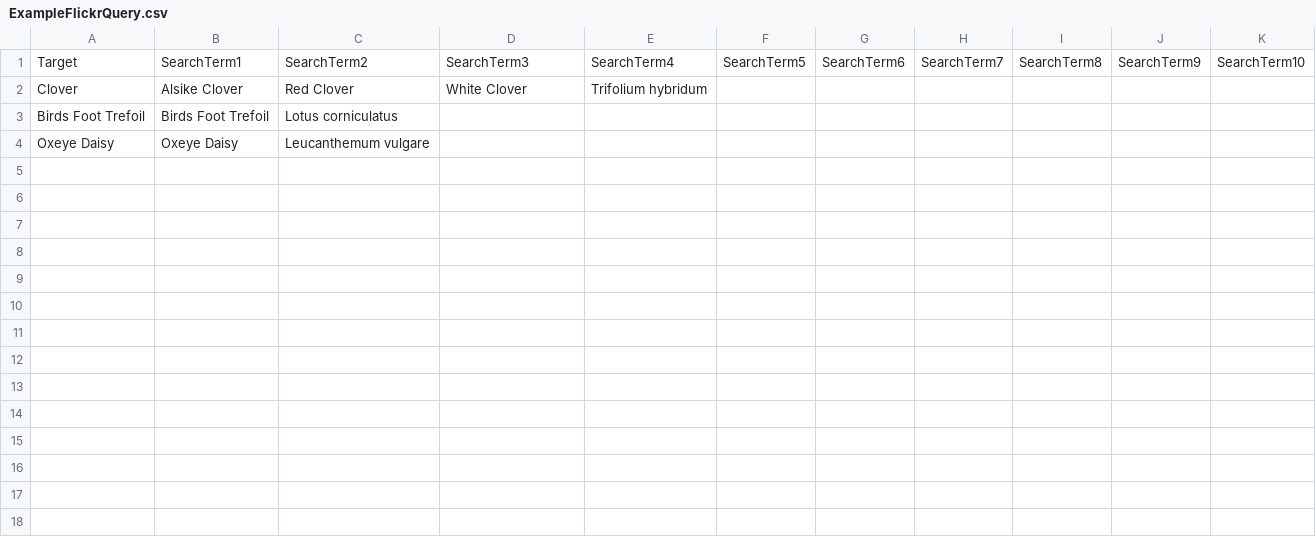
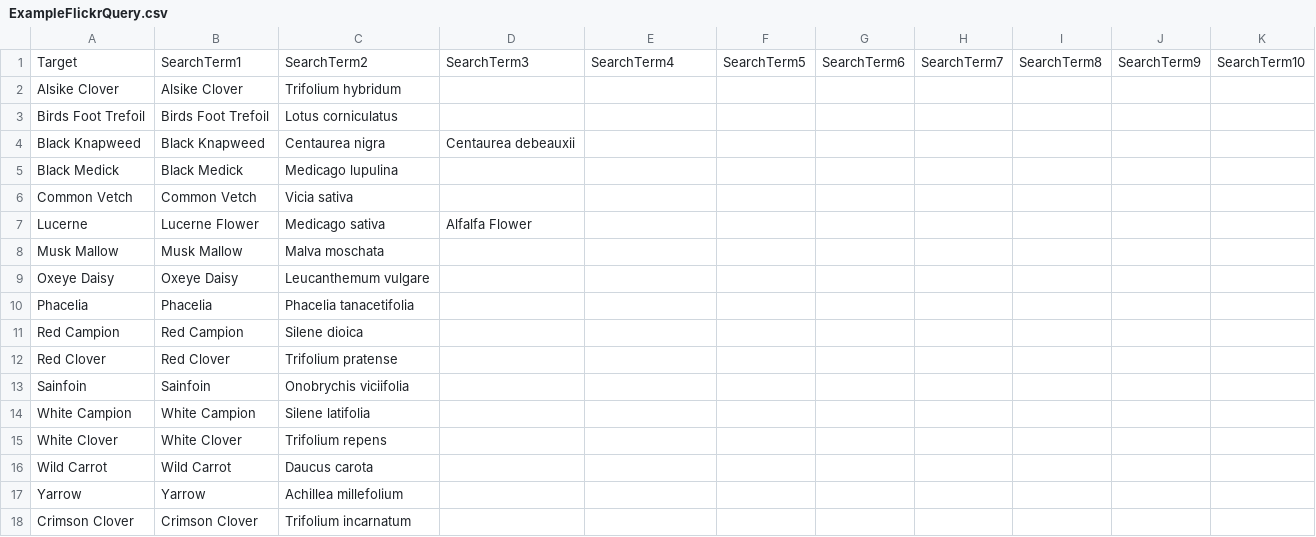
Before and after one commit to BiologicalRecordsCentre/DEFRA_image_recognition, a CSV file: Image_Retrieval/Flickr/ExampleFlickrQuery.csv, drawn as a sheet; removed rows and columns are numbered as before the commit, all else as after; the diff names each change by its address in the sheet, - before the commit and + after, or states it on an @@ line.

```diff
--- a/Image_Retrieval/Flickr/ExampleFlickrQuery.csv
+++ b/Image_Retrieval/Flickr/ExampleFlickrQuery.csv
-row 2: Clover | Alsike Clover | Red Clover | White Clover | Trifolium hybridum
+row 2: Alsike Clover | Alsike Clover | Trifolium hybridum
+row 4: Black Knapweed | Black Knapweed | Centaurea nigra | Centaurea debeauxii
+row 5: Black Medick | Black Medick | Medicago lupulina
+row 6: Common Vetch | Common Vetch | Vicia sativa
+row 7: Lucerne | Lucerne Flower | Medicago sativa | Alfalfa Flower
+row 8: Musk Mallow | Musk Mallow | Malva moschata
+row 10: Phacelia | Phacelia | Phacelia tanacetifolia
+row 11: Red Campion | Red Campion | Silene dioica
+row 12: Red Clover | Red Clover | Trifolium pratense
+row 13: Sainfoin | Sainfoin | Onobrychis viciifolia
+row 14: White Campion | White Campion | Silene latifolia
+row 15: White Clover | White Clover | Trifolium repens
+row 16: Wild Carrot | Wild Carrot | Daucus carota
+row 17: Yarrow | Yarrow | Achillea millefolium
+row 18: Crimson Clover | Crimson Clover | Trifolium incarnatum
```
Also changed, not shown: 3 other files.
